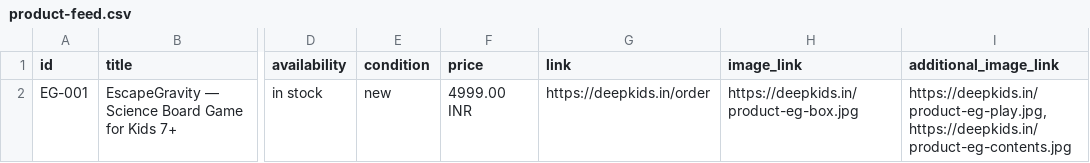
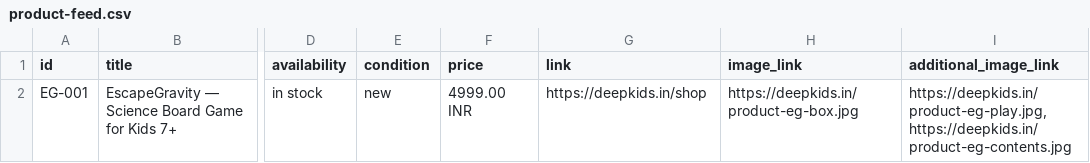
Before and after one commit to sahyujyahs-bot/DeepKids, a CSV file: product-feed.csv, drawn as a sheet; only a part is shown, gaps mark what is left out; the diff names each change by its address in the sheet, - before the commit and + after, or states it on an @@ line.

```diff
--- a/product-feed.csv
+++ b/product-feed.csv
-G2 (link): https://deepkids.in/order
+G2 (link): https://deepkids.in/shop
```
Also changed, not shown: 17 other files.
